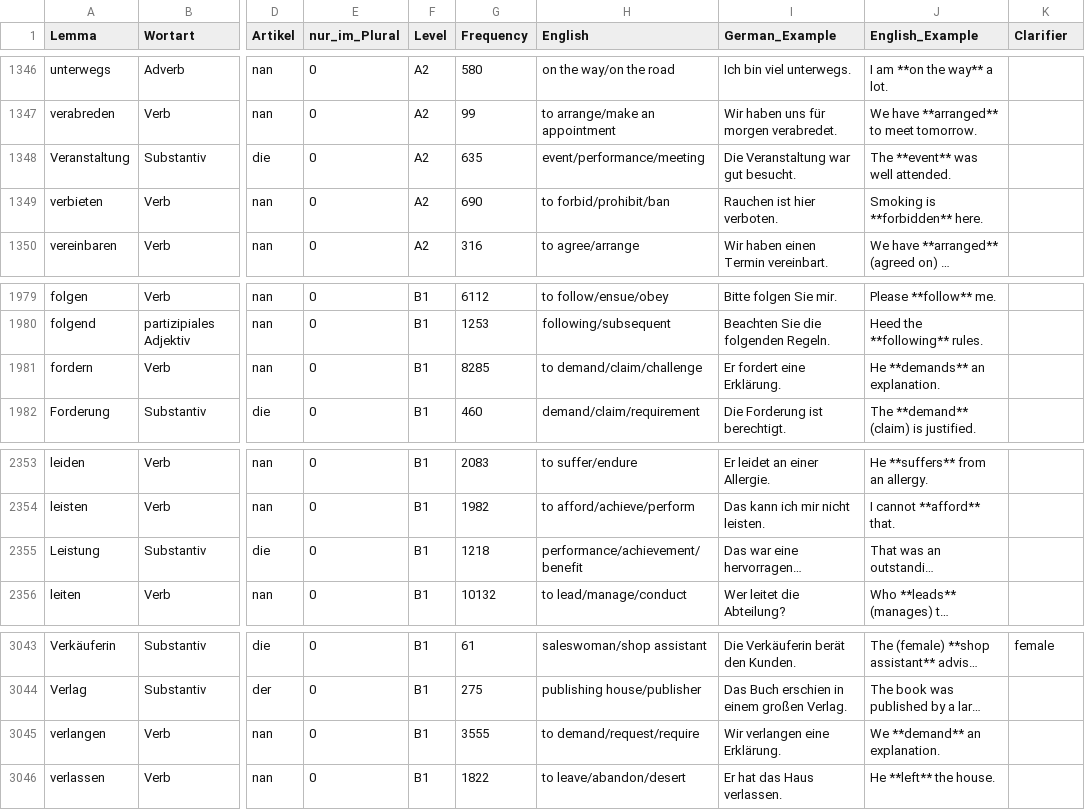
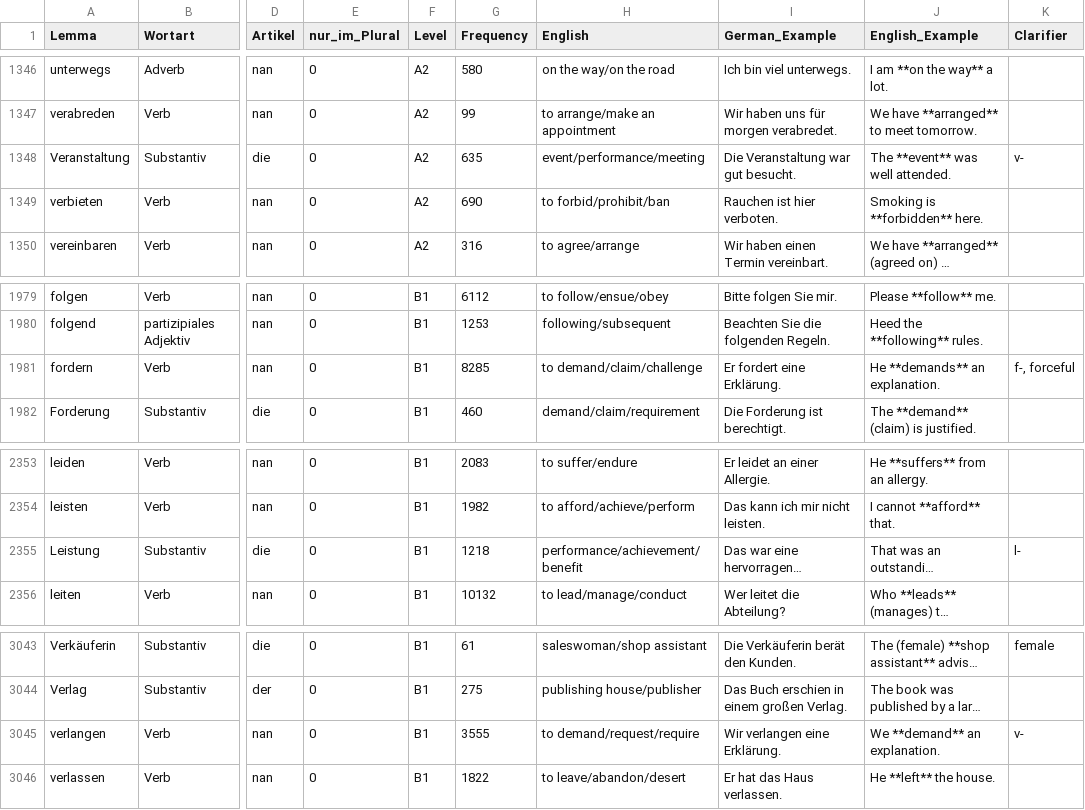
Before and after one commit to hieuristic/flashrecall, a CSV file: goethe_final.csv, drawn as a sheet; only a part is shown, gaps mark what is left out; long unchanged cells end in …; the diff names each change by its address in the sheet, - before the commit and + after, or states it on an @@ line.

```diff
--- a/goethe_final.csv
+++ b/goethe_final.csv
-K1348 (Clarifier): (empty)
+K1348 (Clarifier): v-
-K1981 (Clarifier): (empty)
+K1981 (Clarifier): f-, forceful
-K2355 (Clarifier): (empty)
+K2355 (Clarifier): l-
-K3045 (Clarifier): (empty)
+K3045 (Clarifier): v-
```
Also changed, not shown: 1 other file.
